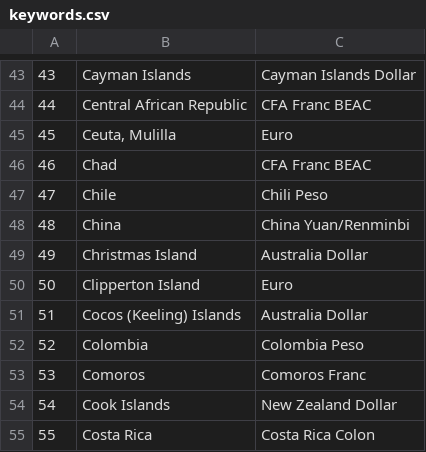
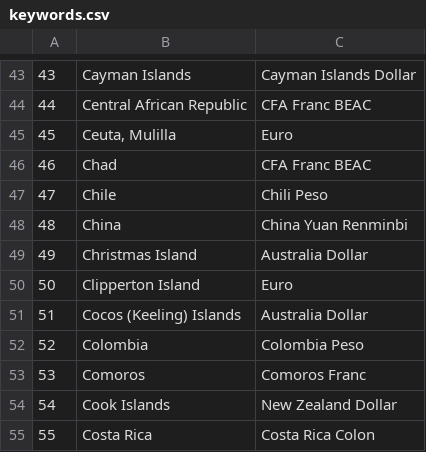
Before and after one commit to wolfvan/ttest, a CSV file: keywords.csv, drawn as a sheet; only a part is shown, gaps mark what is left out.

Commit message:
Update keywords.csv

```diff
--- a/keywords.csv
+++ b/keywords.csv
@@ -47,3 +47,3 @@
 47;Chile;Chili Peso
-48;China;China Yuan/Renminbi
+48;China;China Yuan Renminbi
 49;Christmas Island;Australia Dollar
```
